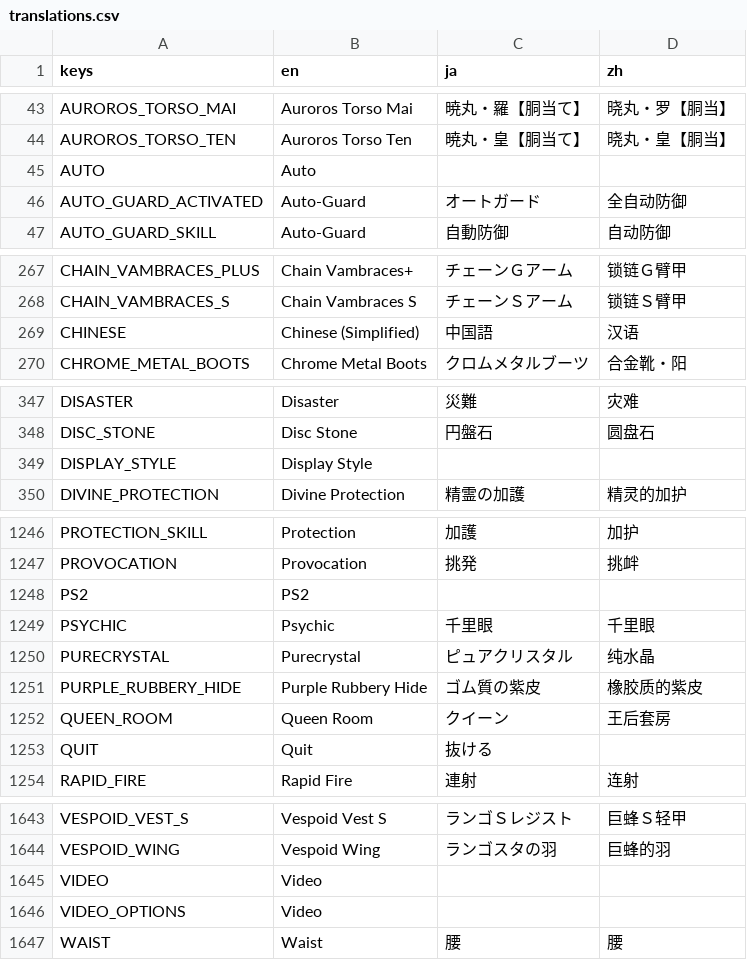
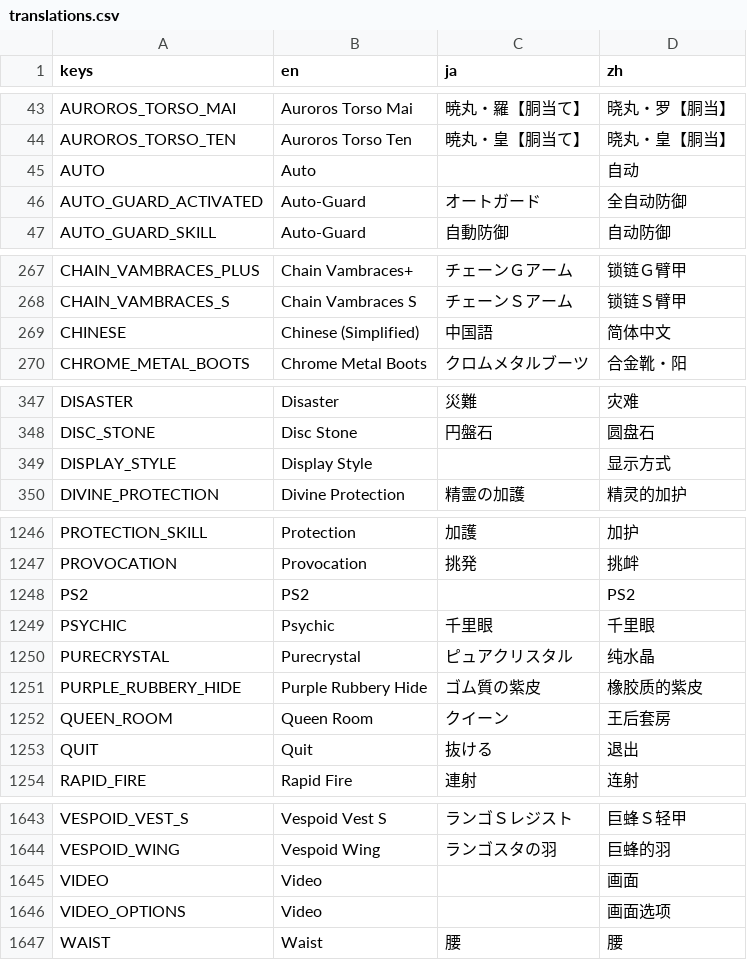
Before and after one commit to PlatyPete/monster-hunter-wardrobe, a CSV file: translations/translations.csv, drawn as a sheet; only a part is shown, gaps mark what is left out; the diff covers the shown part only.

```diff
--- a/translations/translations.csv
+++ b/translations/translations.csv
@@ -45,3 +44,3 @@ AUROROS_TORSO_MAI,Auroros Torso Mai,暁丸・羅【胴当て】,晓丸・罗【
 AUROROS_TORSO_TEN,Auroros Torso Ten,暁丸・皇【胴当て】,晓丸・皇【胴当】
-AUTO,Auto,,
+AUTO,Auto,,自动
 AUTO_GUARD_ACTIVATED,Auto-Guard,オートガード,全自动防御
@@ -269,3 +268,3 @@ CHAIN_VAMBRACES_PLUS,Chain Vambraces+,チェーンＧアーム,锁链Ｇ臂甲
 CHAIN_VAMBRACES_S,Chain Vambraces S,チェーンＳアーム,锁链Ｓ臂甲
-CHINESE,Chinese (Simplified),中国語,汉语
+CHINESE,Chinese (Simplified),中国語,简体中文
 CHROME_METAL_BOOTS,Chrome Metal Boots,クロムメタルブーツ,合金靴・阳
@@ -349,3 +348,3 @@ DISASTER,Disaster,災難,灾难
 DISC_STONE,Disc Stone,円盤石,圆盘石
-DISPLAY_STYLE,Display Style,,
+DISPLAY_STYLE,Display Style,,显示方式
 DIVINE_PROTECTION,Divine Protection,精霊の加護,精灵的加护
@@ -1248,3 +1247,3 @@ PROTECTION_SKILL,Protection,加護,加护
 PROVOCATION,Provocation,挑発,挑衅
-PS2,PS2,,
+PS2,PS2,,PS2
 PSYCHIC,Psychic,千里眼,千里眼
@@ -1253,3 +1252,3 @@ PURPLE_RUBBERY_HIDE,Purple Rubbery Hide,ゴム質の紫皮,橡胶质的紫皮
 QUEEN_ROOM,Queen Room,クイーン,王后套房
-QUIT,Quit,抜ける,
+QUIT,Quit,抜ける,退出
 RAPID_FIRE,Rapid Fire,連射,连射
@@ -1645,4 +1644,4 @@ VESPOID_VEST_S,Vespoid Vest S,ランゴＳレジスト,巨蜂Ｓ轻甲
 VESPOID_WING,Vespoid Wing,ランゴスタの羽,巨蜂的羽
-VIDEO,Video,,
-VIDEO_OPTIONS,Video,,
+VIDEO,Video,,画面
+VIDEO_OPTIONS,Video,,画面选项
 WAIST,Waist,腰,腰
```
Also changed, not shown: 22 edited cells elsewhere in this file.
